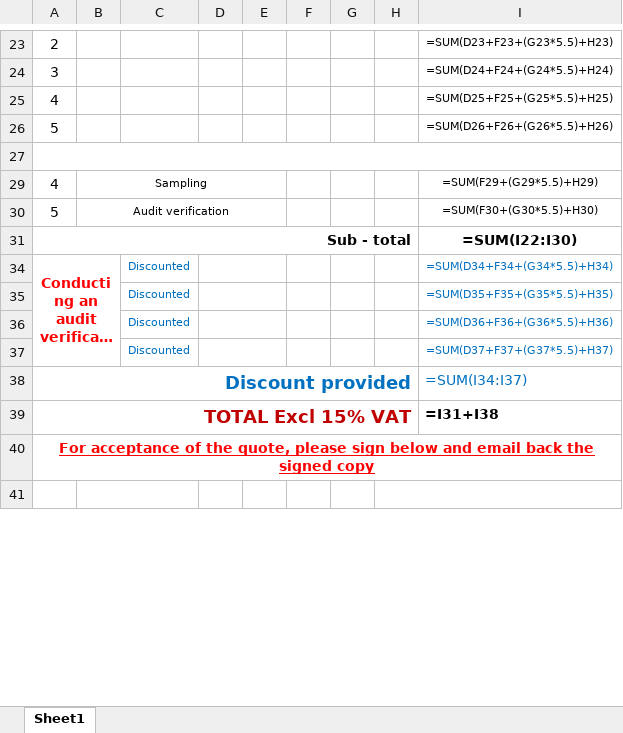
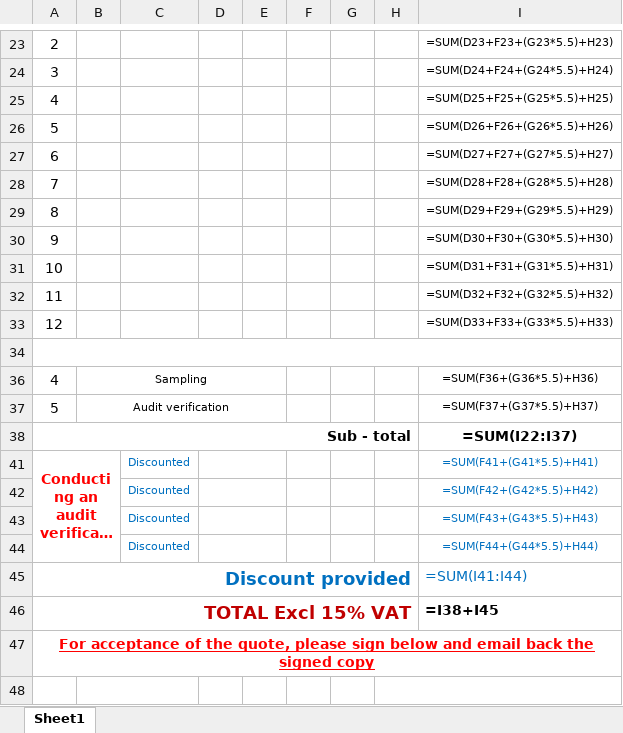
Before and after one commit to Ethan-Ocean-Sevenster426/Red-meat-abbotair, an Excel workbook: Quotation Template.xlsx, sheet Sheet1, drawn as a sheet; only a part is shown, gaps mark what is left out; long unchanged cells end in …; values as stored, in another font and other column widths than the file's, no borders; formulas without a stored value are shown as written; charts and pictures not drawn; addresses are those after the commit; the diff names each change by its address in the sheet, - before the commit and + after, or states it on an @@ line.

```diff
--- a/Quotation Template.xlsx (sheet Sheet1)
+++ b/Quotation Template.xlsx (sheet Sheet1)
+row 27: 6 |  |  |  |  |  |  |  | =SUM(D27+F27+(G27*5.5)+H27)
+row 28: 7 |  |  |  |  |  |  |  | =SUM(D28+F28+(G28*5.5)+H28)
+row 29: 8 |  |  |  |  |  |  |  | =SUM(D29+F29+(G29*5.5)+H29)
+row 30: 9 |  |  |  |  |  |  |  | =SUM(D30+F30+(G30*5.5)+H30)
+row 31: 10 |  |  |  |  |  |  |  | =SUM(D31+F31+(G31*5.5)+H31)
+row 32: 11 |  |  |  |  |  |  |  | =SUM(D32+F32+(G32*5.5)+H32)
+row 33: 12 |  |  |  |  |  |  |  | =SUM(D33+F33+(G33*5.5)+H33)
-I36: =SUM(F29+(G29*5.5)+H29)
+I36: =SUM(F36+(G36*5.5)+H36)
-I37: =SUM(F30+(G30*5.5)+H30)
+I37: =SUM(F37+(G37*5.5)+H37)
-I38: =SUM(I22:I30)
+I38: =SUM(I22:I37)
-I41: =SUM(D34+F34+(G34*5.5)+H34)
+I41: =SUM(F41+(G41*5.5)+H41)
-I42: =SUM(D35+F35+(G35*5.5)+H35)
+I42: =SUM(F42+(G42*5.5)+H42)
-I43: =SUM(D36+F36+(G36*5.5)+H36)
+I43: =SUM(F43+(G43*5.5)+H43)
-I44: =SUM(D37+F37+(G37*5.5)+H37)
+I44: =SUM(F44+(G44*5.5)+H44)
-I45: =SUM(I34:I37)
+I45: =SUM(I41:I44)
-I46: =I31+I38
+I46: =I38+I45
```
Also changed, not shown: hidden cells, 2 other files.
